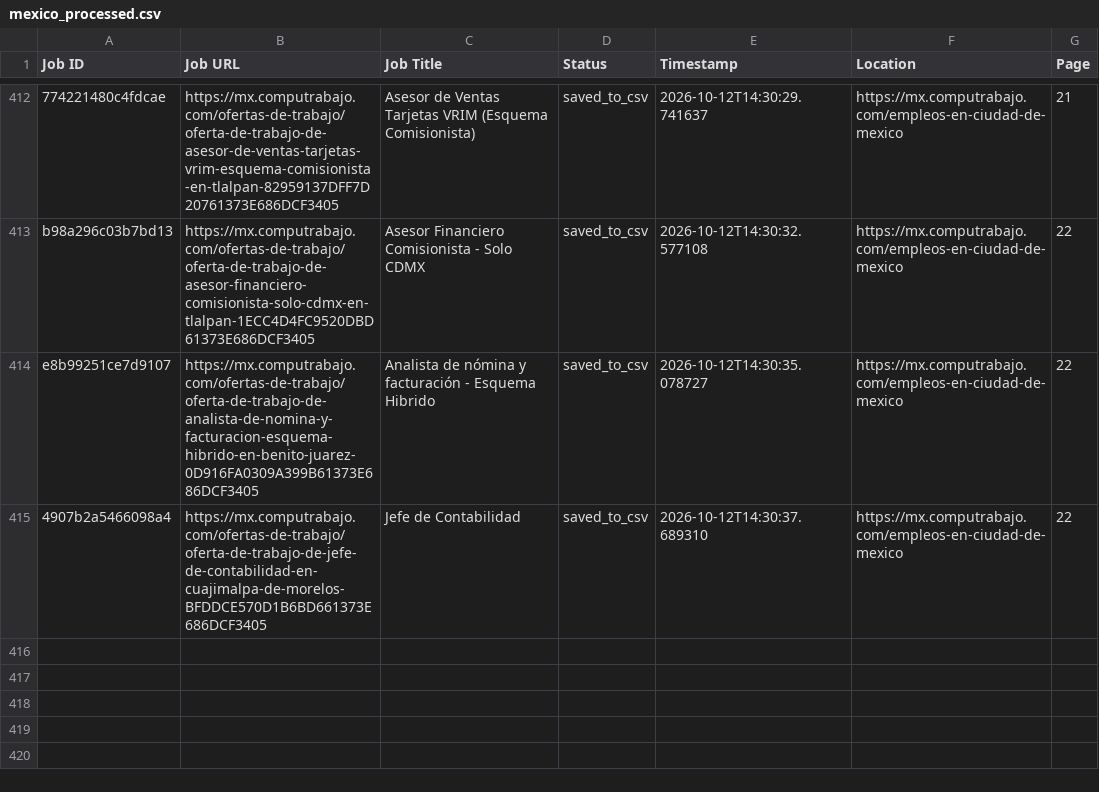
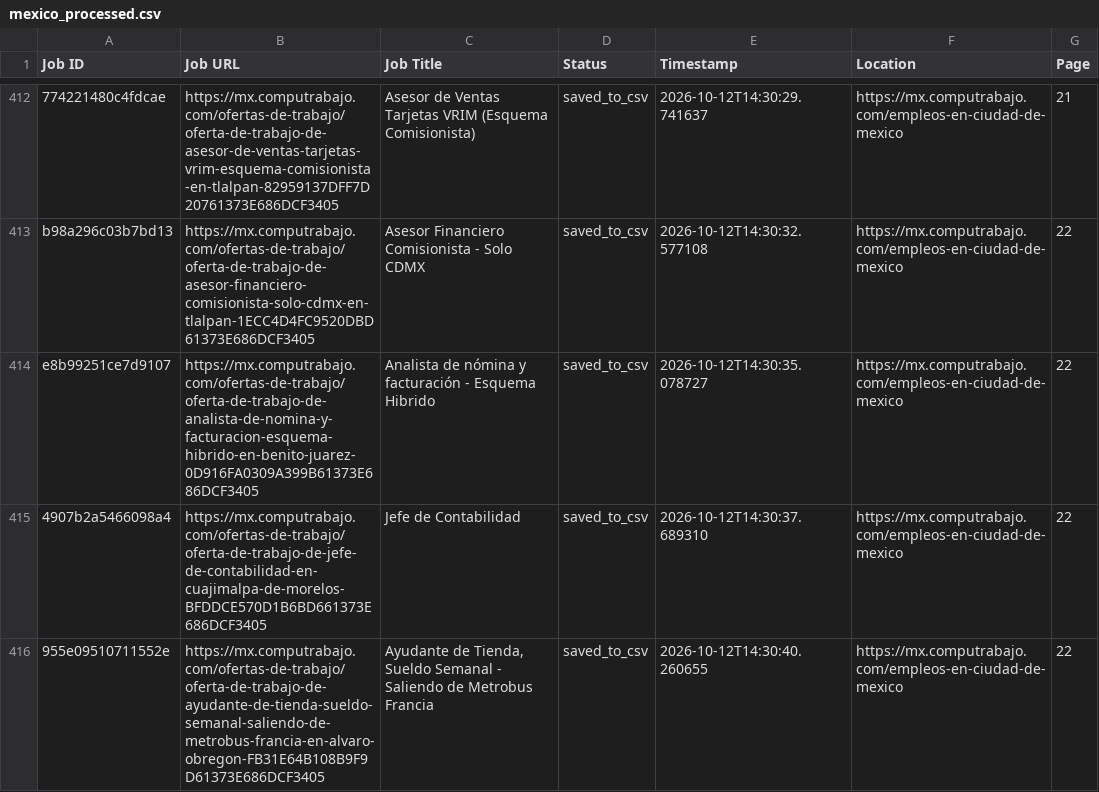
Before and after one commit to liliankason/computrabajo_mexico_scraper, a CSV file: mexico_processed.csv, drawn as a sheet; only a part is shown, gaps mark what is left out.

```diff
--- a/mexico_processed.csv
+++ b/mexico_processed.csv
@@ -415 +415,2 @@ e8b99251ce7d9107,https://mx.computrabajo.com/ofertas-de-trabajo/oferta-de-trabaj
 4907b2a5466098a4,https://mx.computrabajo.com/ofertas-de-trabajo/oferta-de-trabajo-de-jefe-de-contabilidad-en-cuajimalpa-de-morelos-BFDDCE570D1B6BD661373E686DCF3405,Jefe de Contabilidad,saved_to_csv,2026-10-12T14:30:37.689310,https://mx.computrabajo.com/empleos-en-ciudad-de-mexico,22
+955e09510711552e,https://mx.computrabajo.com/ofertas-de-trabajo/oferta-de-trabajo-de-ayudante-de-tienda-sueldo-semanal-saliendo-de-metrobus-francia-en-alvaro-obregon-FB31E64B108B9F9D61373E686DCF3405,"Ayudante de Tienda, Sueldo Semanal - Saliendo de Metrobus Francia",saved_to_csv,2026-10-12T14:30:40.260655,https://mx.computrabajo.com/empleos-en-ciudad-de-mexico,22
```
Also changed, not shown: mexico_scraped_jobs.csv, 1 other file.
